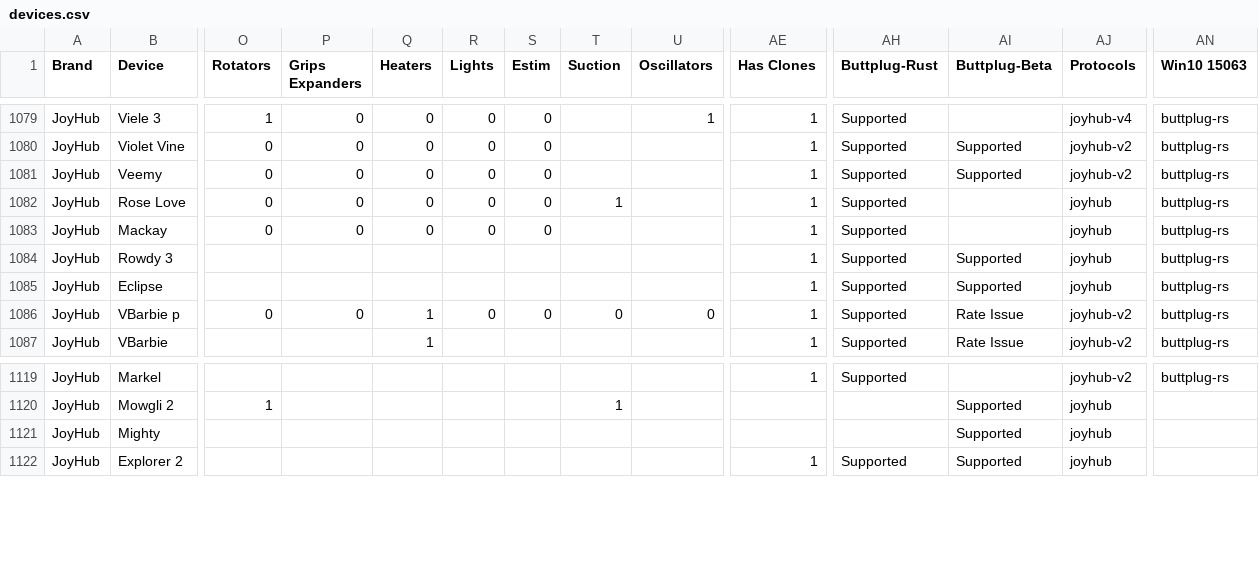
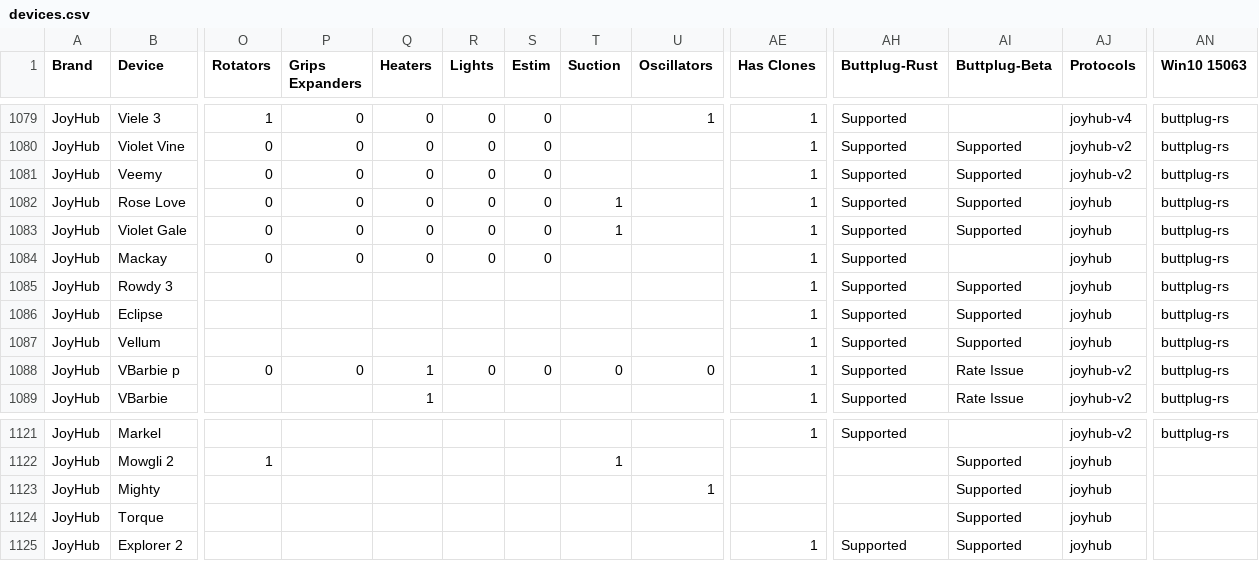
Before and after one commit to blackspherefollower/IoSTIndex, a CSV file: src/data/devices.csv, drawn as a sheet; only a part is shown, gaps mark what is left out; addresses are those after the commit; rows hold the shown columns only; the diff names each change by its address in the sheet, - before the commit and + after, or states it on an @@ line.

```diff
--- a/src/data/devices.csv
+++ b/src/data/devices.csv
-AI1082 (Buttplug-Beta): (empty)
+AI1082 (Buttplug-Beta): Supported
+row 1083: JoyHub | Violet Gale | 0 | 0 | 0 | 0 | 0 | 1 |  | 1 | Supported | Supported | joyhub | buttplug-rs
+row 1087: JoyHub | Vellum |  |  |  |  |  |  |  | 1 | Supported | Supported | joyhub | buttplug-rs
-U1123 (Oscillators): (empty)
+U1123 (Oscillators): 1
+row 1124: JoyHub | Torque |  |  |  |  |  |  |  |  |  | Supported | joyhub
```
